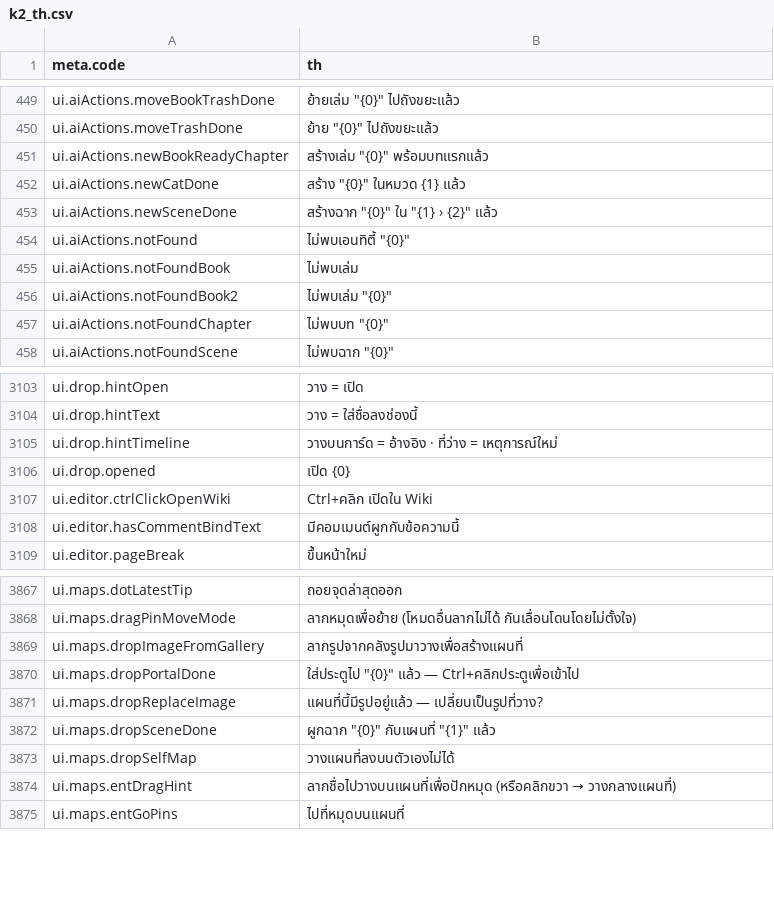
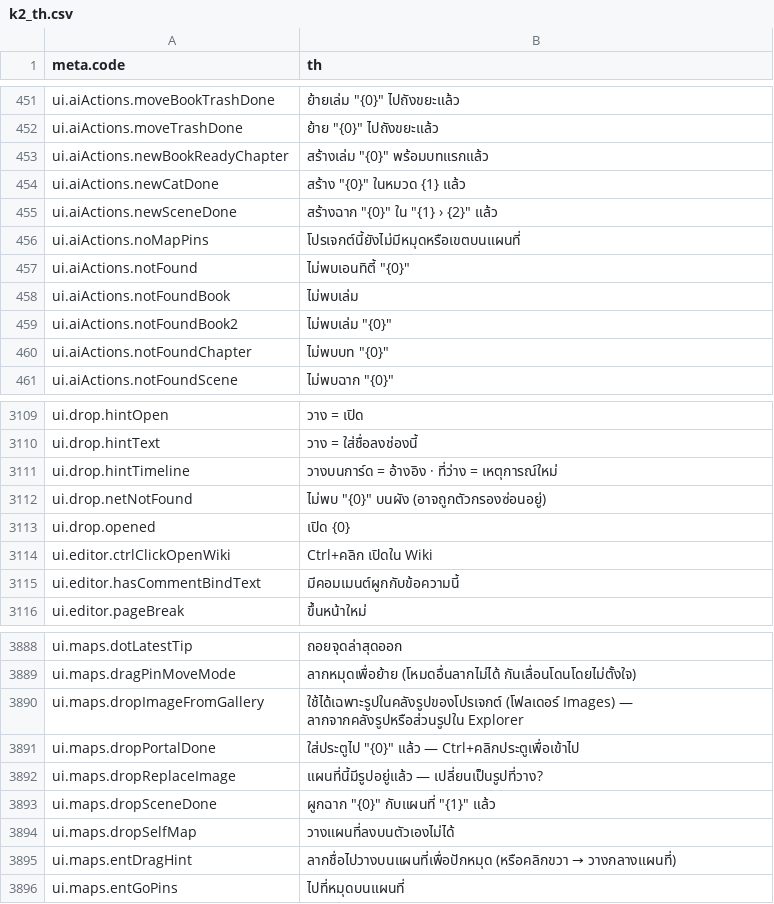
Before and after one commit to Nbcybg/Killian-Editor-V2, a CSV file: renderer/languages/k2_th.csv, drawn as a sheet; only a part is shown, gaps mark what is left out; the diff covers the shown part only.

```diff
--- a/renderer/languages/k2_th.csv
+++ b/renderer/languages/k2_th.csv
@@ -453,2 +455,3 @@ ui.aiActions.newCatDone,"สร้าง ""{0}"" ในหมวด {1} แล
 ui.aiActions.newSceneDone,"สร้างฉาก ""{0}"" ใน ""{1} › {2}"" แล้ว"
+ui.aiActions.noMapPins,โปรเจกต์นี้ยังไม่มีหมุดหรือเขตบนแผนที่
 ui.aiActions.notFound,"ไม่พบเอนทิตี้ ""{0}"""
@@ -3150,2 +3156,3 @@ ui.drop.hintText,วาง = ใส่ชื่อลงช่องนี้
 ui.drop.hintTimeline,วางบนการ์ด = อ้างอิง · ที่ว่าง = เหตุการณ์ใหม่
+ui.drop.netNotFound,"ไม่พบ ""{0}"" บนผัง (อาจถูกตัวกรองซ่อนอยู่)"
 ui.drop.opened,เปิด {0}
@@ -3932,3 +3953,3 @@ ui.maps.dotLatestTip,ถอยจุดล่าสุดออก
 ui.maps.dragPinMoveMode,ลากหมุดเพื่อย้าย (โหมดอื่นลากไม่ได้ กันเลื่อนโดนโดยไม่ตั้งใจ)
-ui.maps.dropImageFromGallery,ลากรูปจากคลังรูปมาวางเพื่อสร้างแผนที่
+ui.maps.dropImageFromGallery,ใช้ได้เฉพาะรูปในคลังรูปของโปรเจกต์ (โฟลเดอร์ Images) — ลากจากคลังรูปหรือส่วนรูปใน Explorer
 ui.maps.dropPortalDone,"ใส่ประตูไป ""{0}"" แล้ว — Ctrl+คลิกประตูเพื่อเข้าไป"
```
Also changed, not shown: 19 added rows elsewhere in this file, languages/k2_en.csv, 25 other files.
